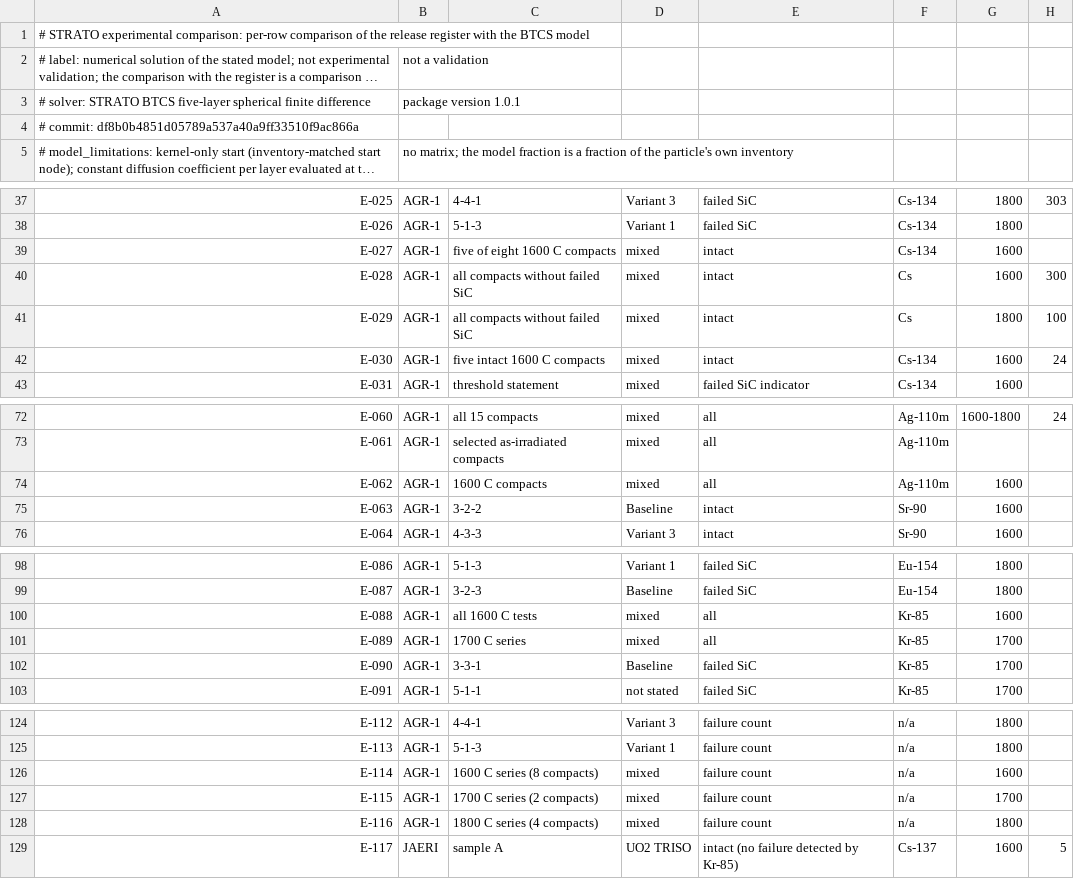
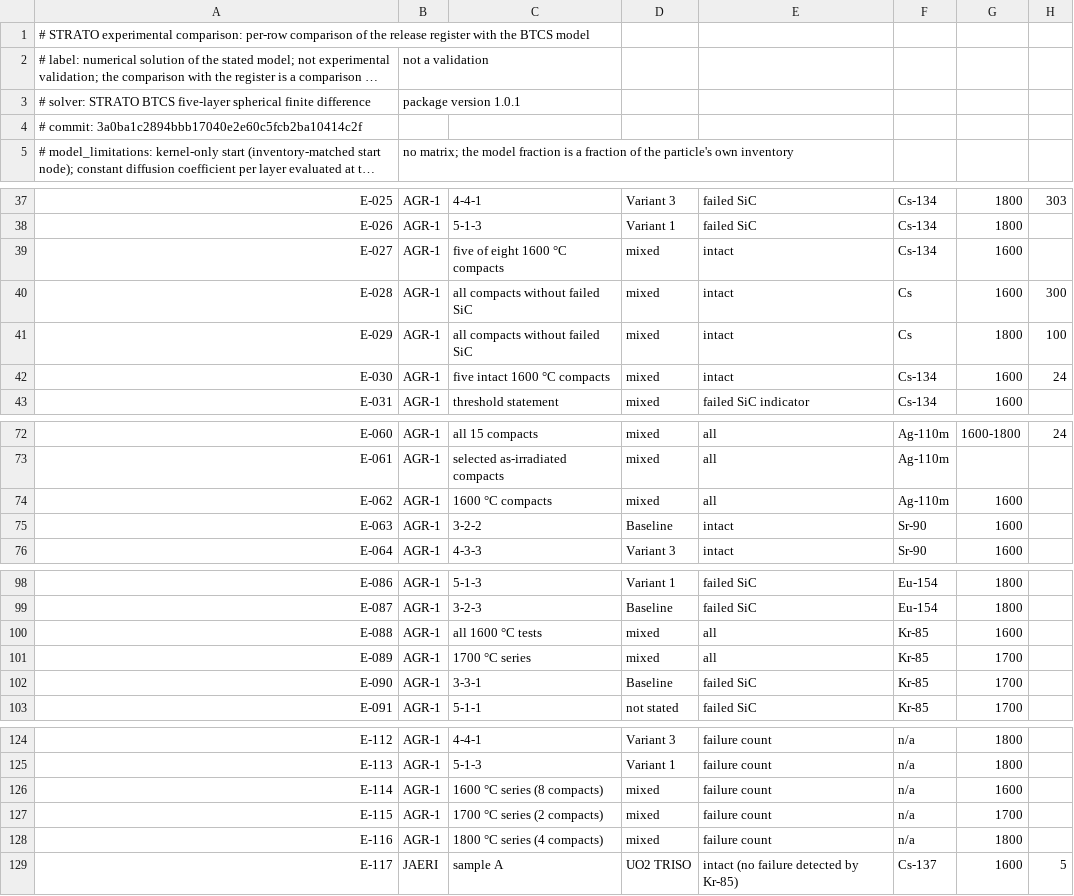
Before and after one commit to weewzr/STRATO, a CSV file: data/comparison/comparison_rows.csv, drawn as a sheet; only a part is shown, gaps mark what is left out; long unchanged cells end in …; the diff covers the shown part only; the diff names each change by its address in the sheet, - before the commit and + after, or states it on an @@ line.

Commit message:
Regenerate the comparison outputs, figures and report after the repair round
Run of strato-compare on the merged verified tips of the solver completion and
data integration branches. Figures I and J draw measurements by status, no
value is drawn beyond the time axis, the report states the distinct upper-bound
results, the early-time convergence and the time choice of digitised rows.
Status counts are unchanged: 22 not assessed, 50 data incomplete, 393 not
directly comparable, 17 exceeds reported upper bound.

```diff
--- a/data/comparison/comparison_rows.csv
+++ b/data/comparison/comparison_rows.csv
-A4: # commit: df8b0b4851d05789a537a40a9ff33510f9ac866a
+A4: # commit: 3a0ba1c2894bbb17040e2e60c5fcb2ba10414c2f
-C39: five of eight 1600 C compacts
+C39: five of eight 1600 °C compacts
-C42: five intact 1600 C compacts
+C42: five intact 1600 °C compacts
-C74: 1600 C compacts
+C74: 1600 °C compacts
-C100: all 1600 C tests
+C100: all 1600 °C tests
-C101: 1700 C series
+C101: 1700 °C series
-C126: 1600 C series (8 compacts)
+C126: 1600 °C series (8 compacts)
-C127: 1700 C series (2 compacts)
+C127: 1700 °C series (2 compacts)
-C128: 1800 C series (4 compacts)
+C128: 1800 °C series (4 compacts)
```
Also changed, not shown: 1 edited cell elsewhere in this file, data/comparison/comparison_datasets.csv, data/comparison/convergence_spatial.csv, 19 other files.
